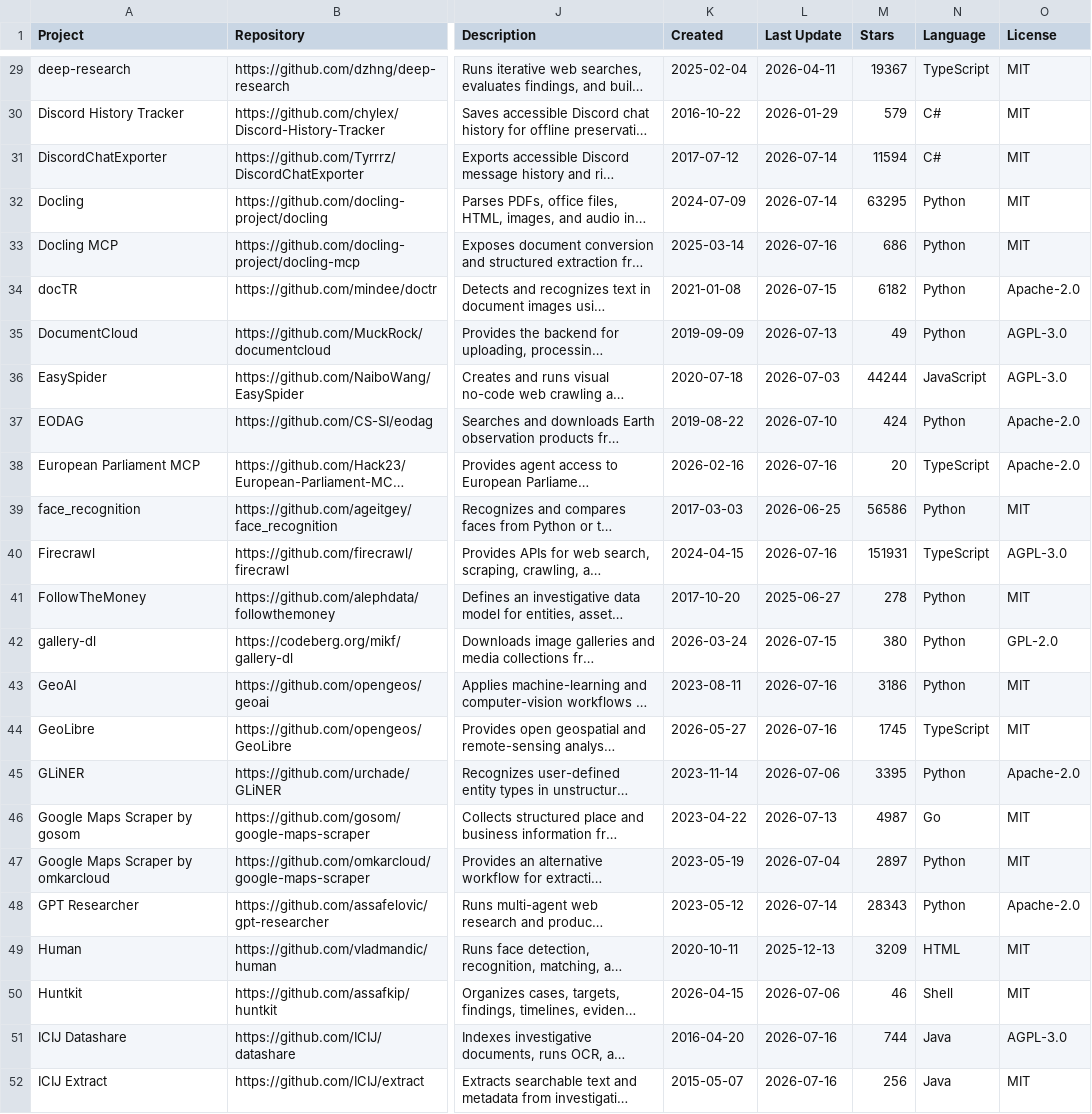
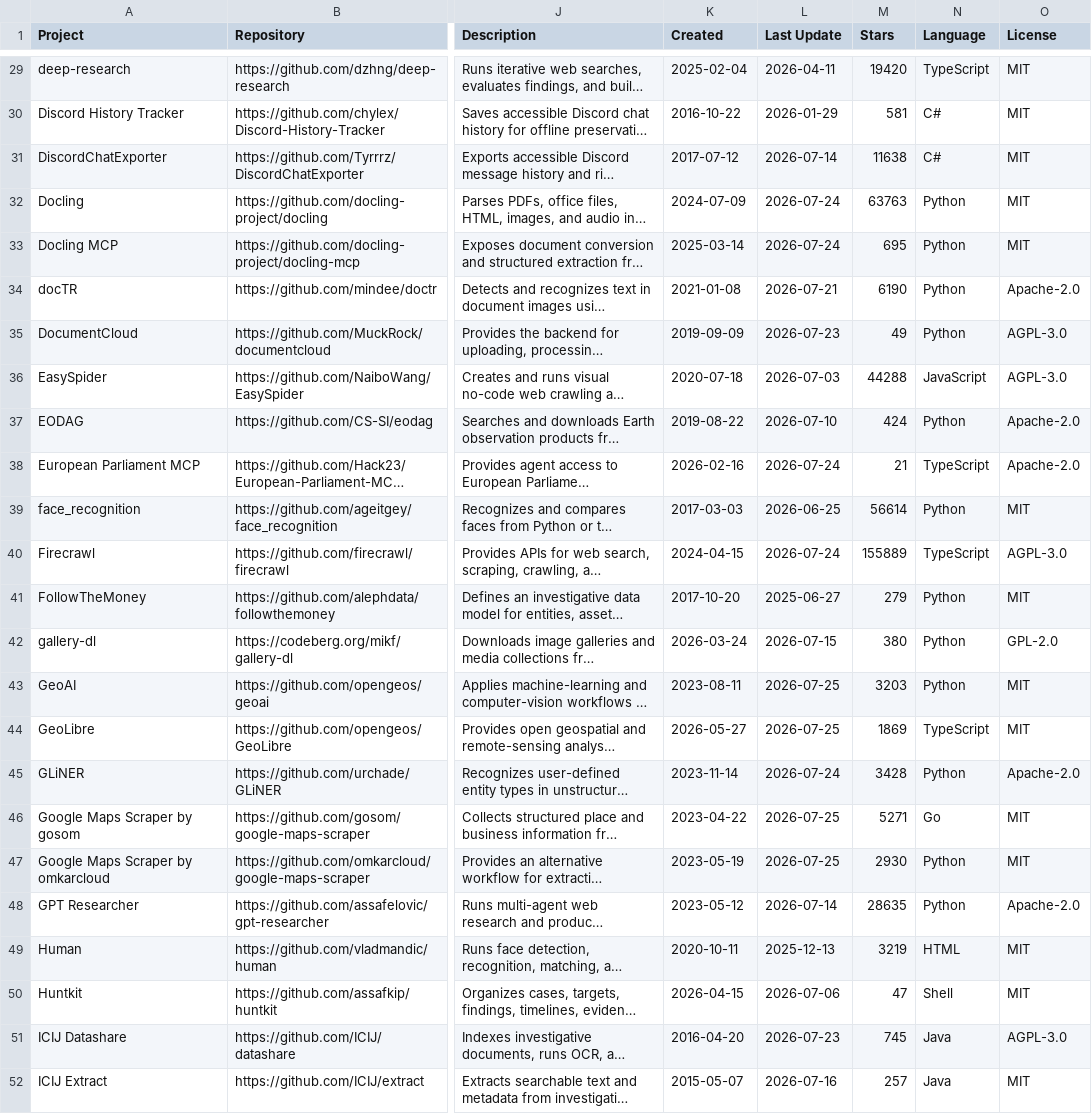
Before and after one commit to osint-shifu/awesome-osint-repos, a CSV file: .catalog/data/candidates.csv, drawn as a sheet; only a part is shown, gaps mark what is left out; long unchanged cells end in …; the diff covers the shown part only; the diff names each change by its address in the sheet, - before the commit and + after, or states it on an @@ line.

```diff
--- a/.catalog/data/candidates.csv
+++ b/.catalog/data/candidates.csv
-M29 (Stars): 19367
+M29 (Stars): 19420
-M30 (Stars): 579
+M30 (Stars): 581
-M31 (Stars): 11594
+M31 (Stars): 11638
-L32 (Last Update): 2026-07-14
+L32 (Last Update): 2026-07-24
-M32 (Stars): 63295
+M32 (Stars): 63763
-L33 (Last Update): 2026-07-16
+L33 (Last Update): 2026-07-24
-M33 (Stars): 686
+M33 (Stars): 695
-L34 (Last Update): 2026-07-15
+L34 (Last Update): 2026-07-21
-M34 (Stars): 6182
+M34 (Stars): 6190
-L35 (Last Update): 2026-07-13
+L35 (Last Update): 2026-07-23
-M36 (Stars): 44244
+M36 (Stars): 44288
-L38 (Last Update): 2026-07-16
+L38 (Last Update): 2026-07-24
-M38 (Stars): 20
+M38 (Stars): 21
-M39 (Stars): 56586
+M39 (Stars): 56614
-L40 (Last Update): 2026-07-16
+L40 (Last Update): 2026-07-24
-M40 (Stars): 151931
+M40 (Stars): 155889
-M41 (Stars): 278
+M41 (Stars): 279
-L43:L44 (Last Update): 2026-07-16
+L43:L44 (Last Update): 2026-07-25
-M43 (Stars): 3186
+M43 (Stars): 3203
-M44 (Stars): 1745
+M44 (Stars): 1869
-L45 (Last Update): 2026-07-06
+L45 (Last Update): 2026-07-24
-M45 (Stars): 3395
+M45 (Stars): 3428
-L46 (Last Update): 2026-07-13
+L46 (Last Update): 2026-07-25
-M46 (Stars): 4987
+M46 (Stars): 5271
-L47 (Last Update): 2026-07-04
+L47 (Last Update): 2026-07-25
-M47 (Stars): 2897
+M47 (Stars): 2930
-M48 (Stars): 28343
+M48 (Stars): 28635
-M49 (Stars): 3209
+M49 (Stars): 3219
-M50 (Stars): 46
+M50 (Stars): 47
-L51 (Last Update): 2026-07-16
+L51 (Last Update): 2026-07-23
-M51 (Stars): 744
+M51 (Stars): 745
-M52 (Stars): 256
+M52 (Stars): 257
```
Also changed, not shown: 138 edited cells elsewhere in this file, 7 other files.
